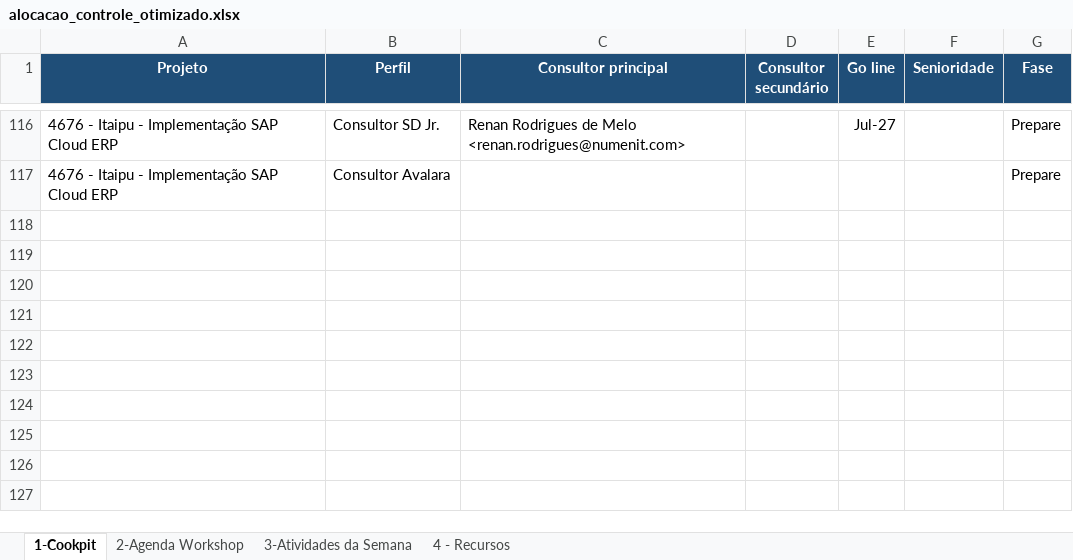
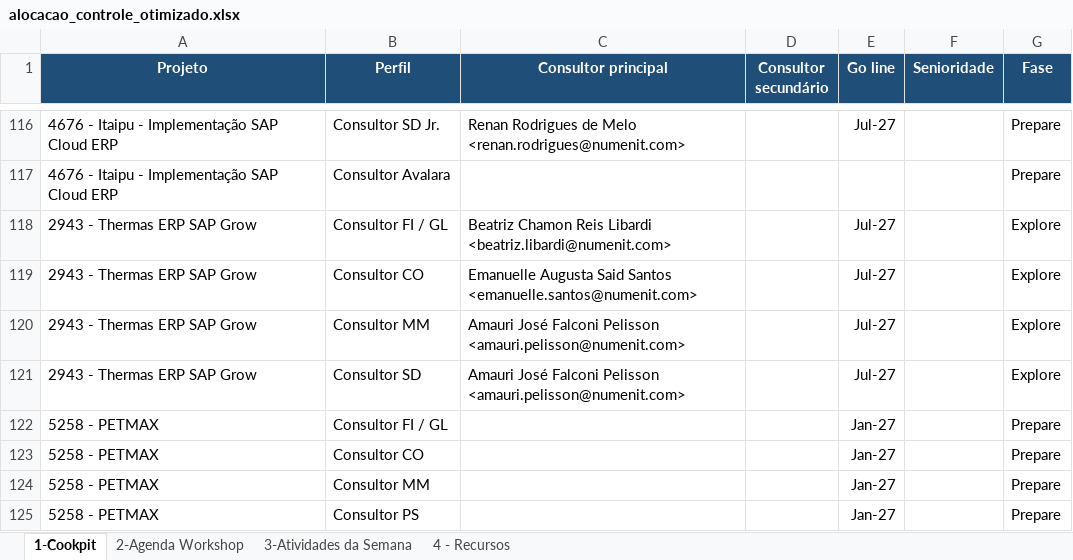
Before and after one commit to giovannaz-ctrl/Recursos, an Excel workbook: alocacao_controle_otimizado.xlsx, sheet 1-Cookpit, drawn as a sheet; only a part is shown, gaps mark what is left out; values as stored, in another font and other column widths than the file's, no borders; the diff covers the shown part only; the diff names each change by its address in the sheet, - before the commit and + after, or states it on an @@ line.

```diff
--- a/alocacao_controle_otimizado.xlsx (sheet 1-Cookpit)
+++ b/alocacao_controle_otimizado.xlsx (sheet 1-Cookpit)
@@ row 118 unhidden: 2943 - Thermas ERP SAP Grow | Consultor FI / GL | Beatriz Chamon Reis Libardi <beatriz.libardi@numenit.com> |  | Jul-27 |  | Explore @@
@@ row 119 unhidden: 2943 - Thermas ERP SAP Grow | Consultor CO | Emanuelle Augusta Said Santos <emanuelle.santos@numenit.com> |  | Jul-27 |  | Explore @@
@@ row 120 unhidden: 2943 - Thermas ERP SAP Grow | Consultor MM | Amauri José Falconi Pelisson <amauri.pelisson@numenit.com> |  | Jul-27 |  | Explore @@
@@ row 121 unhidden: 2943 - Thermas ERP SAP Grow | Consultor SD | Amauri José Falconi Pelisson <amauri.pelisson@numenit.com> |  | Jul-27 |  | Explore @@
+row 122: 5258 - PETMAX | Consultor FI / GL |  |  | Jan-27 |  | Prepare
+row 123: 5258 - PETMAX | Consultor CO |  |  | Jan-27 |  | Prepare
+row 124: 5258 - PETMAX | Consultor MM |  |  | Jan-27 |  | Prepare
+row 125: 5258 - PETMAX | Consultor PS |  |  | Jan-27 |  | Prepare
```
Also changed, not shown: 12 added rows and 71 hidden or unhidden rows elsewhere in this sheet, hidden cells.
